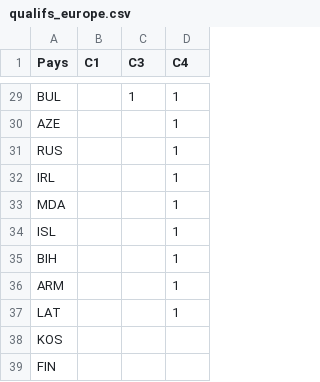
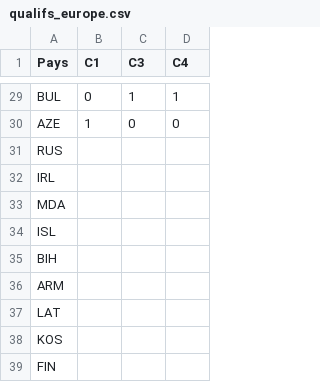
Before and after one commit to vin100zz/fmastra, a CSV file: data/qualifs_europe.csv, drawn as a sheet; only a part is shown, gaps mark what is left out; the diff covers the shown part only; the diff names each change by its address in the sheet, - before the commit and + after, or states it on an @@ line.

```diff
--- a/data/qualifs_europe.csv
+++ b/data/qualifs_europe.csv
-B29 (C1): (empty)
+B29 (C1): 0
-B30 (C1): (empty)
+B30 (C1): 1
-C30 (C3): (empty)
+C30 (C3): 0
-D30 (C4): 1
+D30 (C4): 0
-D31:D37 (C4): 1
+D31:D37 (C4): (empty)
```
Also changed, not shown: 44 edited cells elsewhere in this file, 39 other files.
